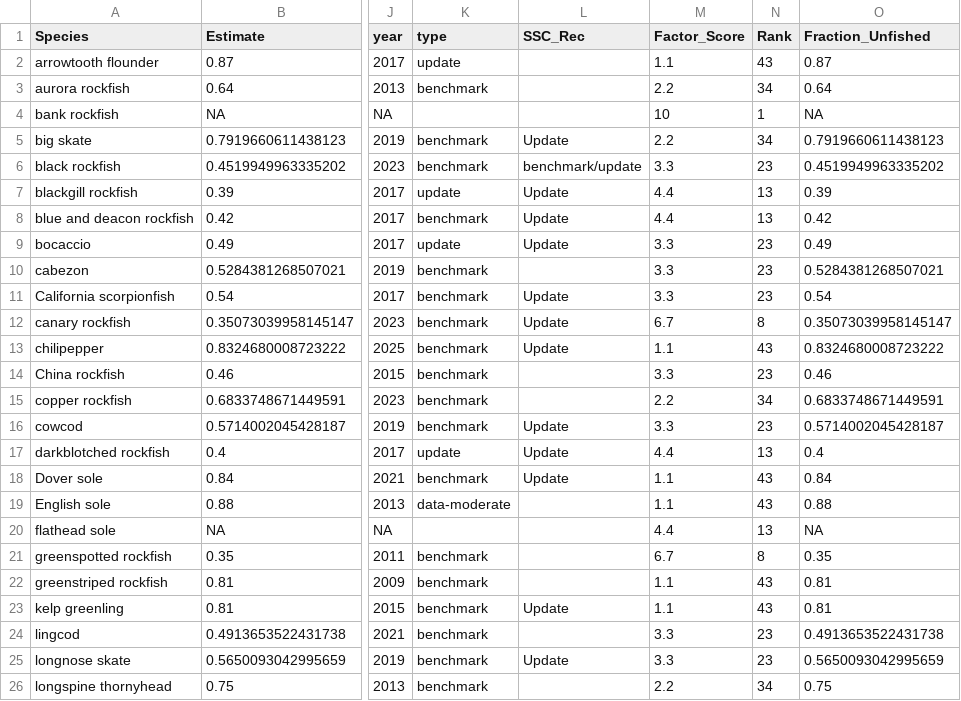
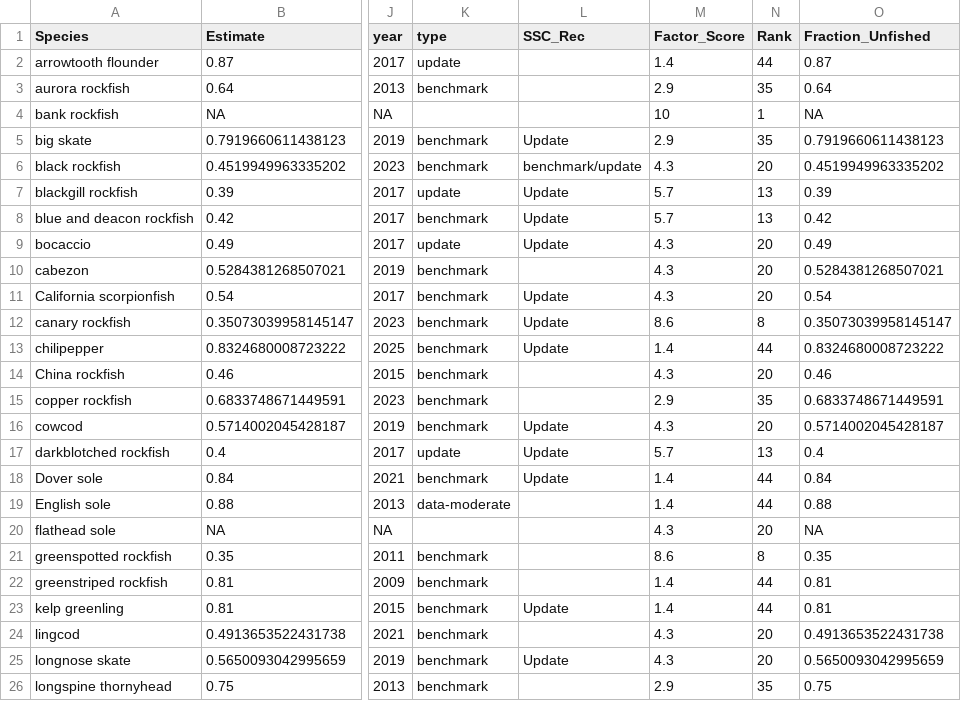
Before and after one commit to chantelwetzel-noaa/assessment_prioritization, a CSV file: data-processed/abundance_processed.csv, drawn as a sheet; only a part is shown, gaps mark what is left out; the diff covers the shown part only; the diff names each change by its address in the sheet, - before the commit and + after, or states it on an @@ line.

```diff
--- a/data-processed/abundance_processed.csv
+++ b/data-processed/abundance_processed.csv
-M2 (Factor_Score): 1.1
+M2 (Factor_Score): 1.4
-N2 (Rank): 43
+N2 (Rank): 44
-M3 (Factor_Score): 2.2
+M3 (Factor_Score): 2.9
-N3 (Rank): 34
+N3 (Rank): 35
-M5 (Factor_Score): 2.2
+M5 (Factor_Score): 2.9
-N5 (Rank): 34
+N5 (Rank): 35
-M6 (Factor_Score): 3.3
+M6 (Factor_Score): 4.3
-N6 (Rank): 23
+N6 (Rank): 20
-M7:M8 (Factor_Score): 4.4
+M7:M8 (Factor_Score): 5.7
-M9:M11 (Factor_Score): 3.3
+M9:M11 (Factor_Score): 4.3
-N9:N11 (Rank): 23
+N9:N11 (Rank): 20
-M12 (Factor_Score): 6.7
+M12 (Factor_Score): 8.6
-M13 (Factor_Score): 1.1
+M13 (Factor_Score): 1.4
-N13 (Rank): 43
+N13 (Rank): 44
-M14 (Factor_Score): 3.3
+M14 (Factor_Score): 4.3
-N14 (Rank): 23
+N14 (Rank): 20
-M15 (Factor_Score): 2.2
+M15 (Factor_Score): 2.9
-N15 (Rank): 34
+N15 (Rank): 35
-M16 (Factor_Score): 3.3
+M16 (Factor_Score): 4.3
-N16 (Rank): 23
+N16 (Rank): 20
-M17 (Factor_Score): 4.4
+M17 (Factor_Score): 5.7
-M18:M19 (Factor_Score): 1.1
+M18:M19 (Factor_Score): 1.4
-N18:N19 (Rank): 43
+N18:N19 (Rank): 44
-M20 (Factor_Score): 4.4
+M20 (Factor_Score): 4.3
-N20 (Rank): 13
+N20 (Rank): 20
-M21 (Factor_Score): 6.7
+M21 (Factor_Score): 8.6
-M22:M23 (Factor_Score): 1.1
+M22:M23 (Factor_Score): 1.4
-N22:N23 (Rank): 43
+N22:N23 (Rank): 44
-M24:M25 (Factor_Score): 3.3
+M24:M25 (Factor_Score): 4.3
-N24:N25 (Rank): 23
+N24:N25 (Rank): 20
-M26 (Factor_Score): 2.2
+M26 (Factor_Score): 2.9
-N26 (Rank): 34
+N26 (Rank): 35
```
Also changed, not shown: 38 edited cells elsewhere in this file, data-processed/11_overall_rank.csv, data-processed/6_stock_status.csv, 7 other files.
